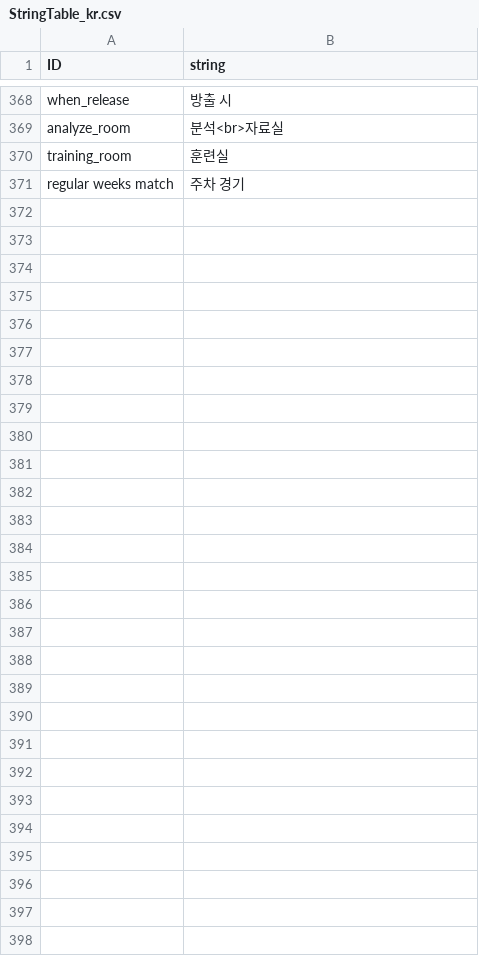
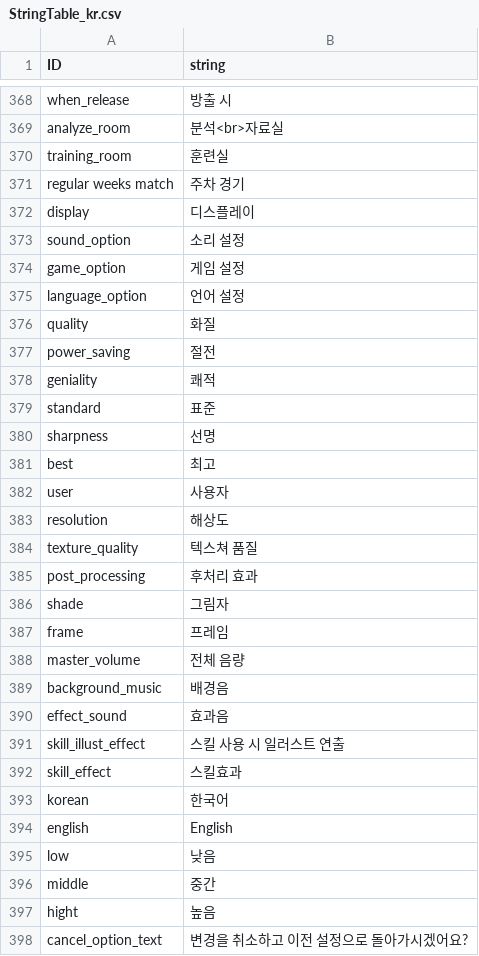
Before and after one commit to rockdo4/Underground_Gamers, a CSV file: Underground_Gamers/Assets/Lobby Scene Assets/Resources/CSV/StringTable_kr.csv, drawn as a sheet; only a part is shown, gaps mark what is left out.

```diff
--- a/Underground_Gamers/Assets/Lobby Scene Assets/Resources/CSV/StringTable_kr.csv
+++ b/Underground_Gamers/Assets/Lobby Scene Assets/Resources/CSV/StringTable_kr.csv
@@ -372 +372,28 @@ training_room,훈련실
 regular weeks match,주차 경기
+display,디스플레이
+sound_option,소리 설정
+game_option,게임 설정
+language_option,언어 설정
+quality,화질
+power_saving,절전
+geniality,쾌적
+standard,표준
+sharpness,선명
+best,최고
+user,사용자
+resolution,해상도
+texture_quality,텍스쳐 품질
+post_processing,후처리 효과
+shade,그림자
+frame,프레임
+master_volume,전체 음량
+background_music,배경음
+effect_sound,효과음
+skill_illust_effect,스킬 사용 시 일러스트 연출
+skill_effect,스킬효과
+korean,한국어
+english,English
+low,낮음
+middle,중간
+hight,높음
+cancel_option_text,변경을 취소하고 이전 설정으로 돌아가시겠어요?
```
Also changed, not shown: 8 other files.
